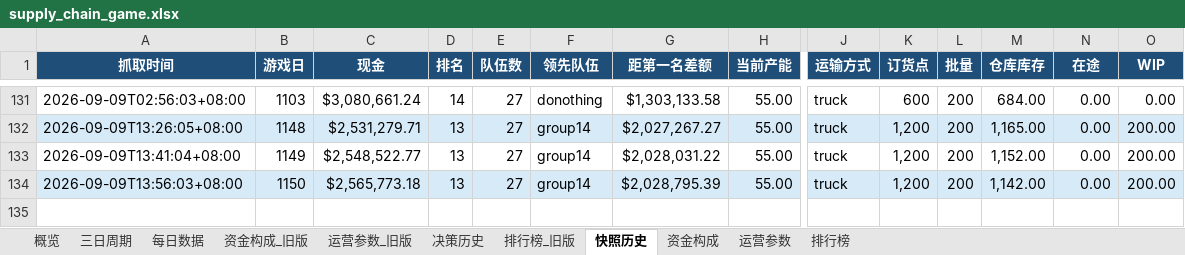
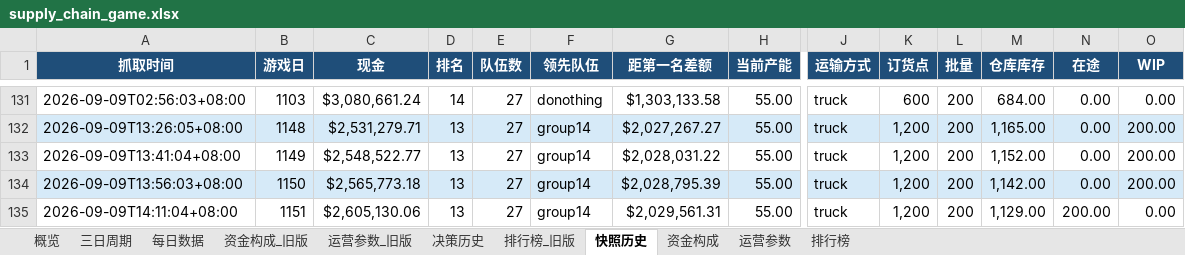
Before and after one commit to Vikotevili/sc-game-tracker, an Excel workbook: data/supply_chain_game.xlsx, sheet 快照历史, drawn as a sheet; only a part is shown, gaps mark what is left out; values as stored, in another font and other column widths than the file's, no borders; rows hold the shown columns only; the diff names each change by its address in the sheet, - before the commit and + after, or states it on an @@ line.

```diff
--- a/data/supply_chain_game.xlsx (sheet 快照历史)
+++ b/data/supply_chain_game.xlsx (sheet 快照历史)
+row 135: 2026-09-09T14:11:04+08:00 | 1151 | $2,605,130.06 | 13 | 27 | group14 | $2,029,561.31 | 55.00 | truck | 1,200 | 200 | 1,129.00 | 200.00 | 0.00
```
Also changed, not shown: sheet 排行榜, sheet 资金构成, sheet 每日数据, sheet 概览, sheet 三日周期, sheet 决策历史.
